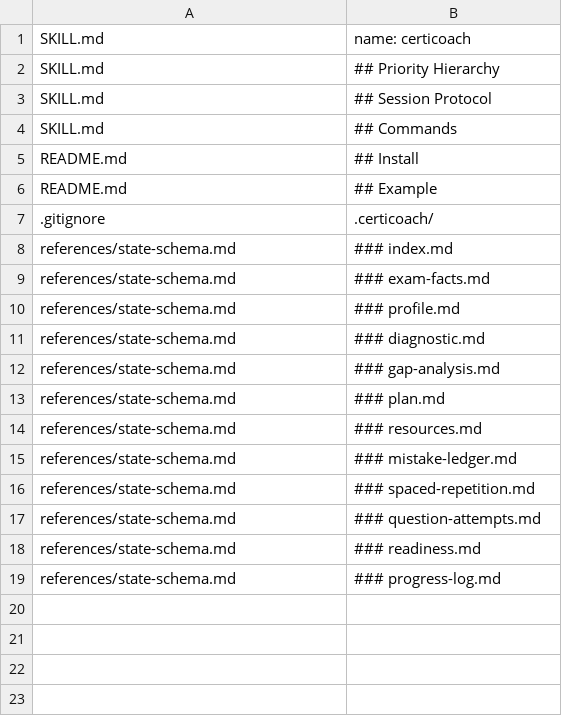
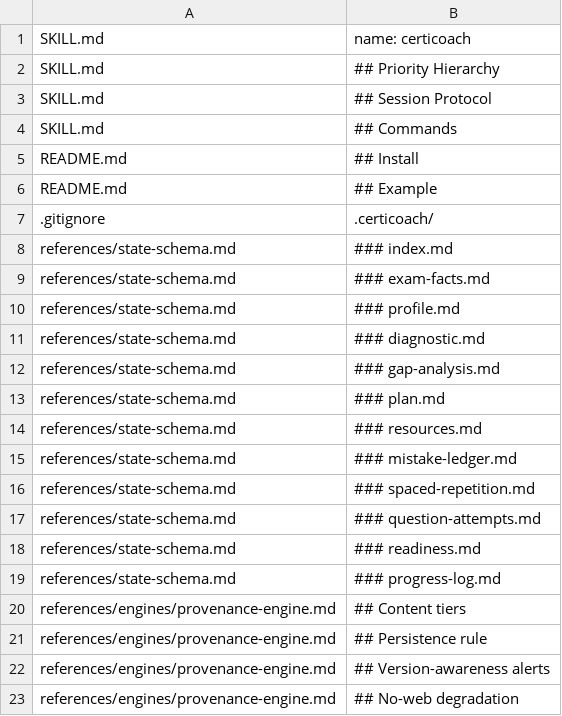
Before and after one commit to sachinkg12/certification-coach, a TSV file: verify/required-sections.tsv, drawn as a sheet.

Commit message:
feat: add provenance engine (labeling, persistence rule, version alerts)

```diff
--- a/verify/required-sections.tsv
+++ b/verify/required-sections.tsv
@@ -19 +19,5 @@ references/state-schema.md	### readiness.md
 references/state-schema.md	### progress-log.md
+references/engines/provenance-engine.md	## Content tiers
+references/engines/provenance-engine.md	## Persistence rule
+references/engines/provenance-engine.md	## Version-awareness alerts
+references/engines/provenance-engine.md	## No-web degradation
```
Also changed, not shown: 3 other files.
